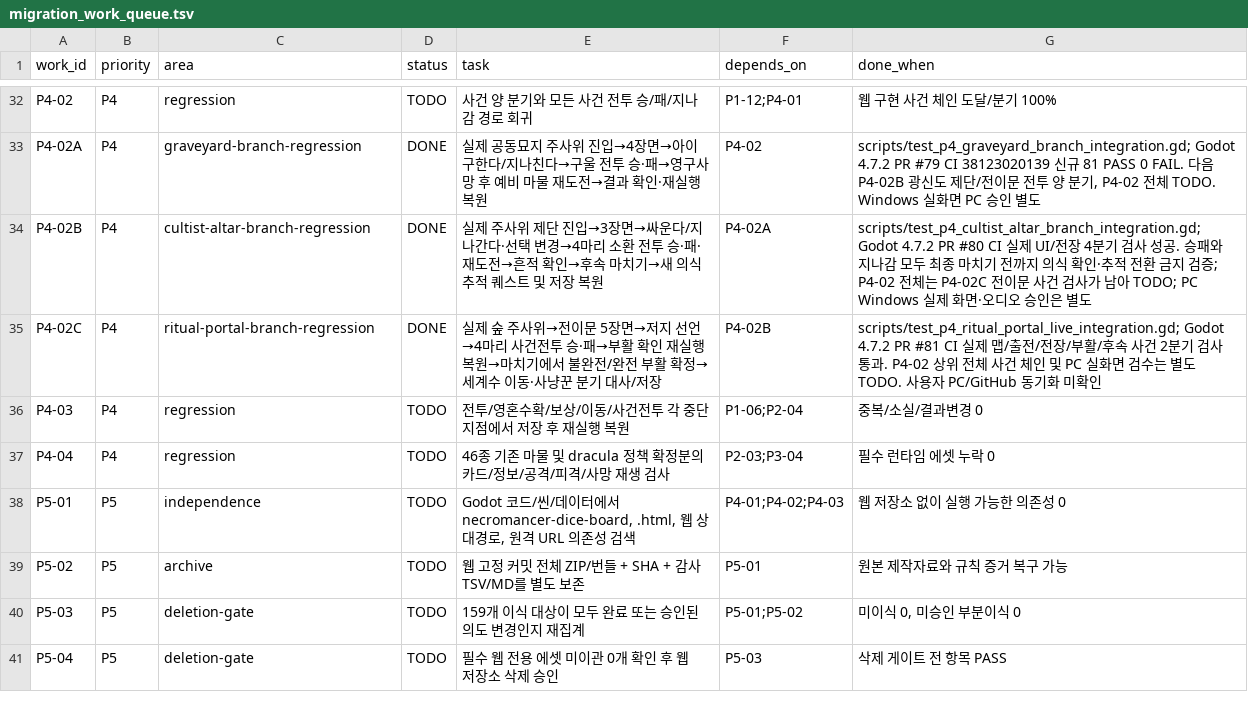
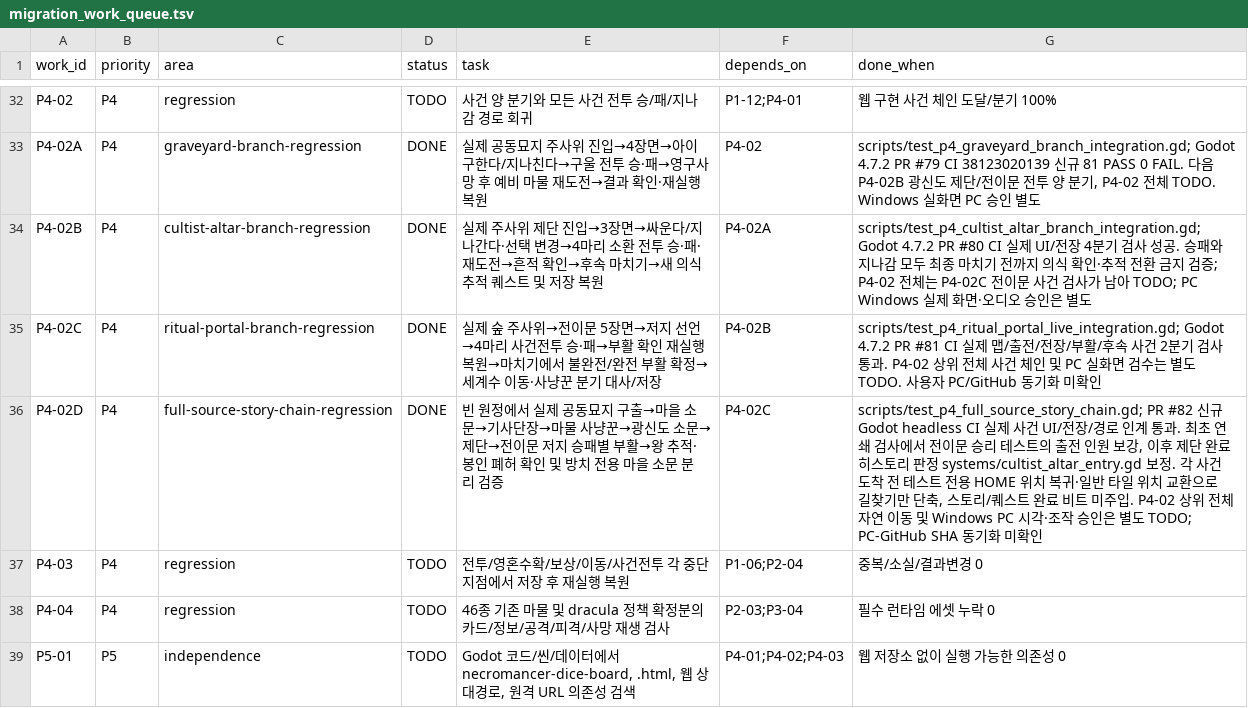
Before and after one commit to gamja121/necromancer-and-dice-godot, a TSV file: docs/port_audit/migration_work_queue.tsv, drawn as a sheet; only a part is shown, gaps mark what is left out; the shorter side is filled out with more unchanged rows.

Commit message:
docs(p4): mark unseeded full story chain as tested and retain PC acceptance gate

```diff
--- a/docs/port_audit/migration_work_queue.tsv
+++ b/docs/port_audit/migration_work_queue.tsv
@@ -35,2 +35,3 @@ P4-02B	P4	cultist-altar-branch-regression	DONE	실제 주사위 제단 진입→
 P4-02C	P4	ritual-portal-branch-regression	DONE	실제 숲 주사위→전이문 5장면→저지 선언→4마리 사건전투 승·패→부활 확인 재실행 복원→마치기에서 불완전/완전 부활 확정→세계수 이동·사냥꾼 분기 대사/저장	P4-02B	scripts/test_p4_ritual_portal_live_integration.gd; Godot 4.7.2 PR #81 CI 실제 맵/출전/전장/부활/후속 사건 2분기 검사 통과. P4-02 상위 전체 사건 체인 및 PC 실화면 검수는 별도 TODO. 사용자 PC/GitHub 동기화 미확인
+P4-02D	P4	full-source-story-chain-regression	DONE	빈 원정에서 실제 공동묘지 구출→마을 소문→기사단장→마물 사냥꾼→광신도 소문→제단→전이문 저지 승패별 부활→왕 추적·봉인 폐허 확인 및 방치 전용 마을 소문 분리 검증	P4-02C	scripts/test_p4_full_source_story_chain.gd; PR #82 신규 Godot headless CI 실제 사건 UI/전장/경로 인계 통과. 최초 연쇄 검사에서 전이문 승리 테스트의 출전 인원 보강, 이후 제단 완료 히스토리 판정 systems/cultist_altar_entry.gd 보정. 각 사건 도착 전 테스트 전용 HOME 위치 복귀·일반 타일 위치 교환으로 길찾기만 단축, 스토리/퀘스트 완료 비트 미주입. P4-02 상위 전체 자연 이동 및 Windows PC 시각·조작 승인은 별도 TODO; PC-GitHub SHA 동기화 미확인
 P4-03	P4	regression	TODO	전투/영혼수확/보상/이동/사건전투 각 중단 지점에서 저장 후 재실행 복원	P1-06;P2-04	중복/소실/결과변경 0
```
